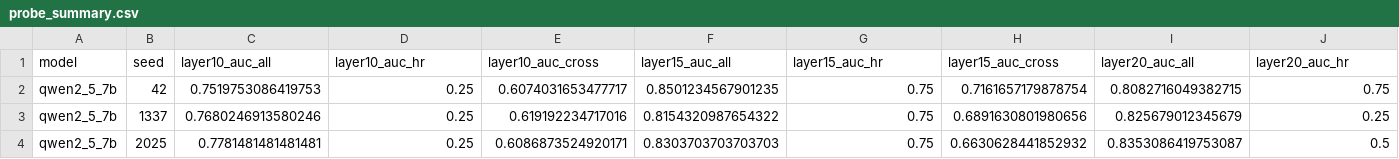
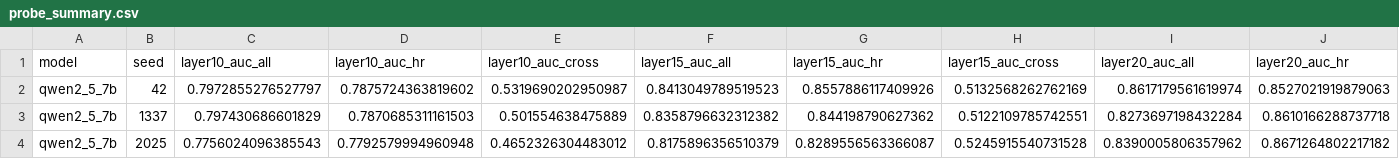
Before and after one commit to farunawebservices/multilingual-detox-mech, a CSV file: results/mechanistic/qwen_probes/probe_summary.csv, drawn as a sheet; only a part is shown; the diff covers the shown part only; the diff names each change by its address in the sheet, - before the commit and + after, or states it on an @@ line.

Commit message:
Stage A3: Full-data (553-example) Qwen linear probe results
- All 553 test examples used (no subsampling)
- Layer 20 shows strongest cross-lingual transfer (HR→yo/xh AUC ≈ 0.605)
- Layer 20 selected as target for SAE and steering
- Probe scripts and JSON outputs preserved for reproducibility

```diff
--- a/results/mechanistic/qwen_probes/probe_summary.csv
+++ b/results/mechanistic/qwen_probes/probe_summary.csv
-C2 (layer10_auc_all): 0.7519753086419753
+C2 (layer10_auc_all): 0.7972855276527797
-D2 (layer10_auc_hr): 0.25
+D2 (layer10_auc_hr): 0.7875724363819602
-E2 (layer10_auc_cross): 0.6074031653477717
+E2 (layer10_auc_cross): 0.5319690202950987
-F2 (layer15_auc_all): 0.8501234567901235
+F2 (layer15_auc_all): 0.8413049789519523
-G2 (layer15_auc_hr): 0.75
+G2 (layer15_auc_hr): 0.8557886117409926
-H2 (layer15_auc_cross): 0.7161657179878754
+H2 (layer15_auc_cross): 0.5132568262762169
-I2 (layer20_auc_all): 0.8082716049382715
+I2 (layer20_auc_all): 0.8617179561619974
-J2 (layer20_auc_hr): 0.75
+J2 (layer20_auc_hr): 0.8527021919879063
-C3 (layer10_auc_all): 0.7680246913580246
+C3 (layer10_auc_all): 0.797430686601829
-D3 (layer10_auc_hr): 0.25
+D3 (layer10_auc_hr): 0.7870685311161503
-E3 (layer10_auc_cross): 0.619192234717016
+E3 (layer10_auc_cross): 0.501554638475889
-F3 (layer15_auc_all): 0.8154320987654322
+F3 (layer15_auc_all): 0.8358796632312382
-G3 (layer15_auc_hr): 0.75
+G3 (layer15_auc_hr): 0.844198790627362
-H3 (layer15_auc_cross): 0.6891630801980656
+H3 (layer15_auc_cross): 0.5122109785742551
-I3 (layer20_auc_all): 0.825679012345679
+I3 (layer20_auc_all): 0.8273697198432284
-J3 (layer20_auc_hr): 0.25
+J3 (layer20_auc_hr): 0.8610166288737718
-C4 (layer10_auc_all): 0.7781481481481481
+C4 (layer10_auc_all): 0.7756024096385543
-D4 (layer10_auc_hr): 0.25
+D4 (layer10_auc_hr): 0.7792579994960948
-E4 (layer10_auc_cross): 0.6086873524920171
+E4 (layer10_auc_cross): 0.4652326304483012
-F4 (layer15_auc_all): 0.8303703703703703
+F4 (layer15_auc_all): 0.8175896356510379
-G4 (layer15_auc_hr): 0.75
+G4 (layer15_auc_hr): 0.8289556563366087
-H4 (layer15_auc_cross): 0.6630628441852932
+H4 (layer15_auc_cross): 0.5245915540731528
-I4 (layer20_auc_all): 0.8353086419753087
+I4 (layer20_auc_all): 0.8390005806357962
-J4 (layer20_auc_hr): 0.5
+J4 (layer20_auc_hr): 0.8671264802217182
```
Also changed, not shown: 3 edited cells elsewhere in this file, 4 other files.
